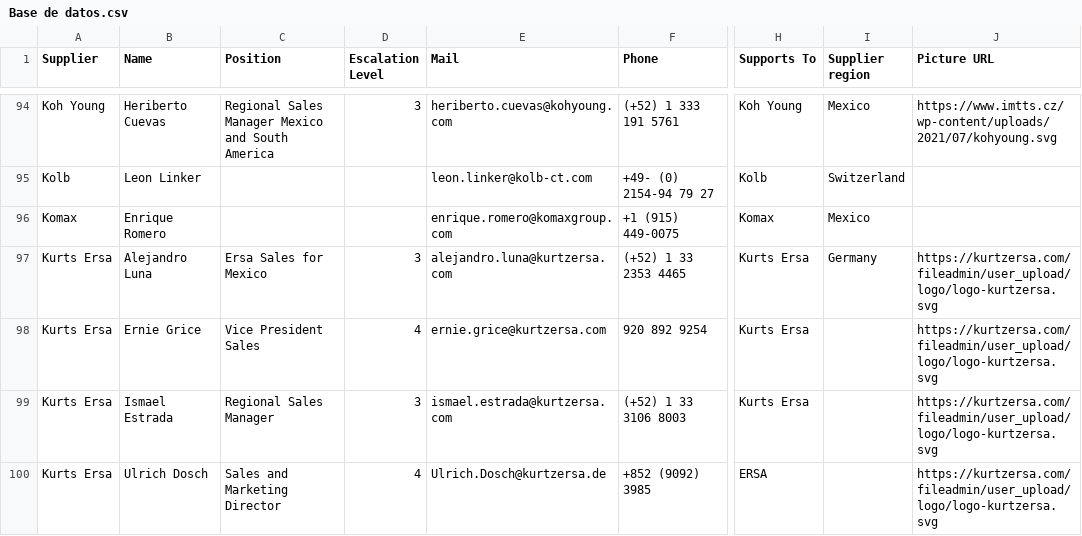
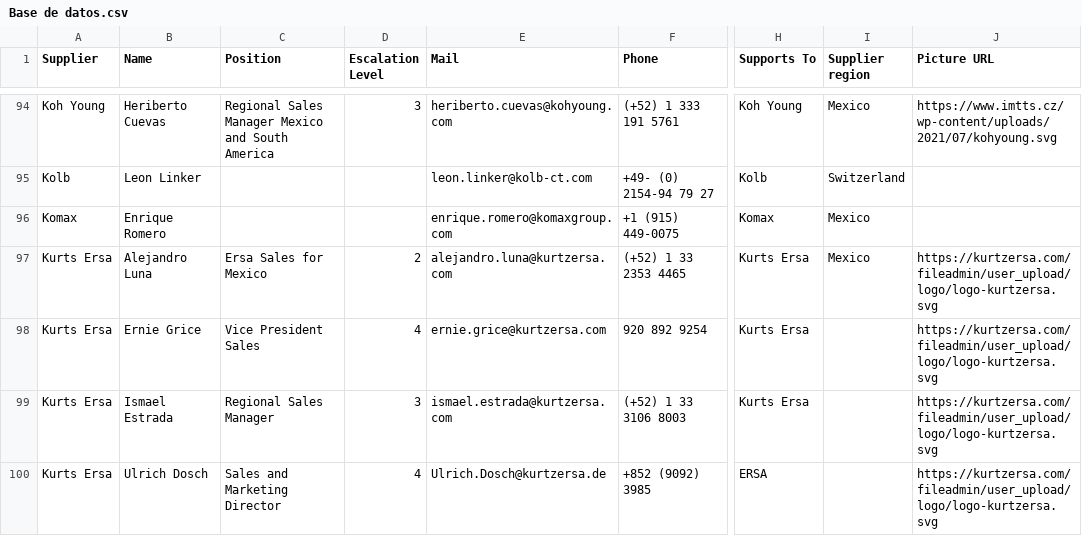
Before and after one commit to moi6k2/Directory, a CSV file: Base de datos.csv, drawn as a sheet; only a part is shown, gaps mark what is left out; the diff names each change by its address in the sheet, - before the commit and + after, or states it on an @@ line.

Commit message:
Update contacts from Directory

```diff
--- a/Base de datos.csv
+++ b/Base de datos.csv
-D97 (Escalation Level): 3
+D97 (Escalation Level): 2
-I97 (Supplier region): Germany
+I97 (Supplier region): Mexico
```
